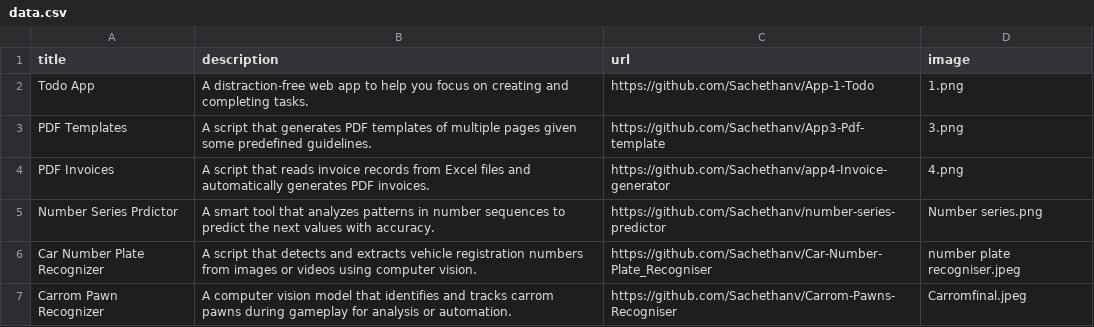
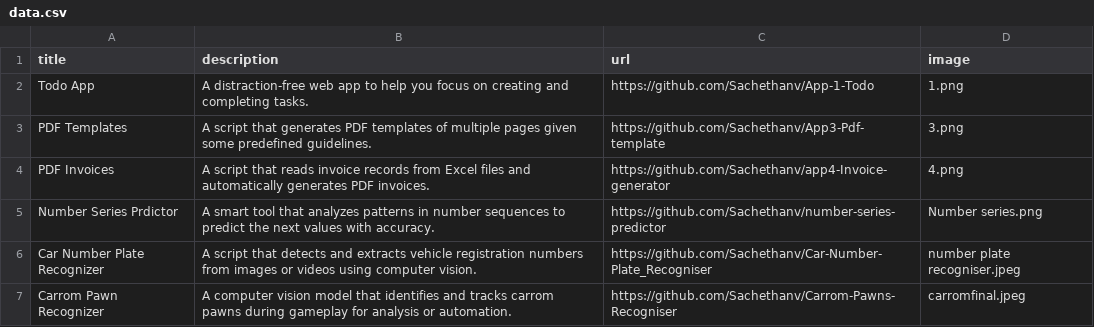
Before and after one commit to Sachethanv/Portfolio-Website, a CSV file: data.csv, drawn as a sheet.

Commit message:
Update data.csv

```diff
--- a/data.csv
+++ b/data.csv
@@ -6,2 +6,2 @@ Number Series Prdictor;A smart tool that analyzes patterns in number sequences t
 Car Number Plate Recognizer;A script that detects and extracts vehicle registration numbers from images or videos using computer vision.;https://github.com/Sachethanv/Car-Number-Plate_Recogniser;number plate recogniser.jpeg
-Carrom Pawn Recognizer;A computer vision model that identifies and tracks carrom pawns during gameplay for analysis or automation.;https://github.com/Sachethanv/Carrom-Pawns-Recogniser;Carromfinal.jpeg
+Carrom Pawn Recognizer;A computer vision model that identifies and tracks carrom pawns during gameplay for analysis or automation.;https://github.com/Sachethanv/Carrom-Pawns-Recogniser;carromfinal.jpeg
```
